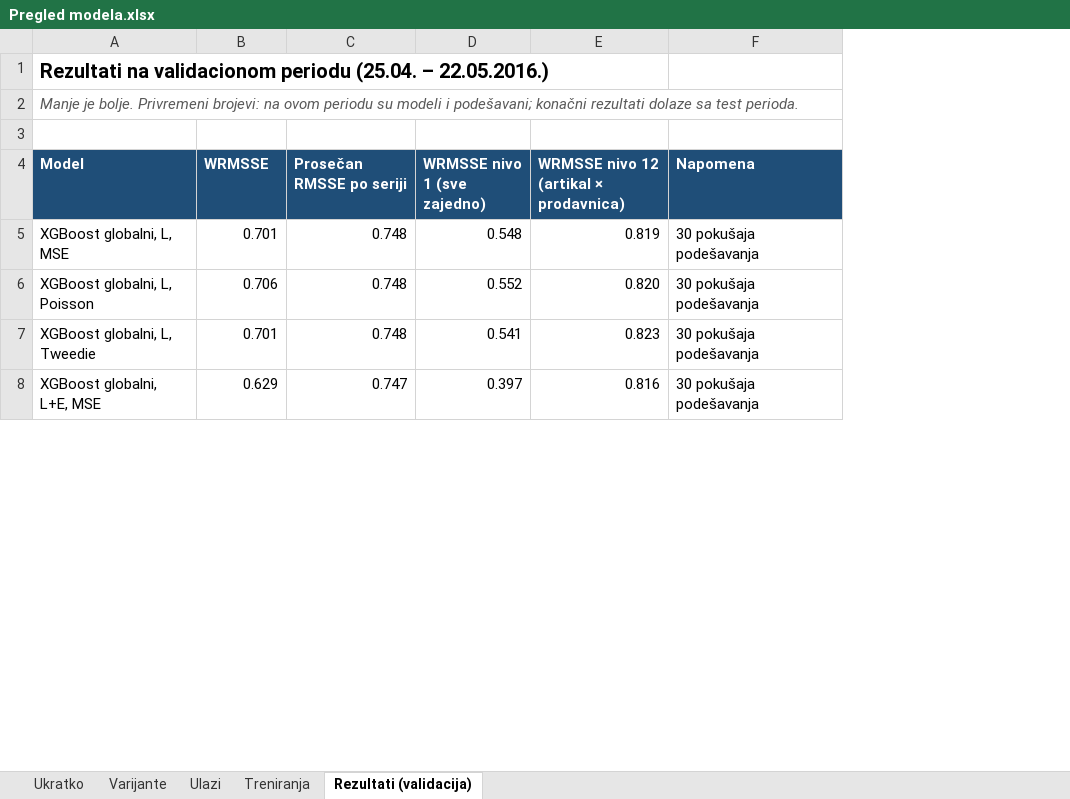
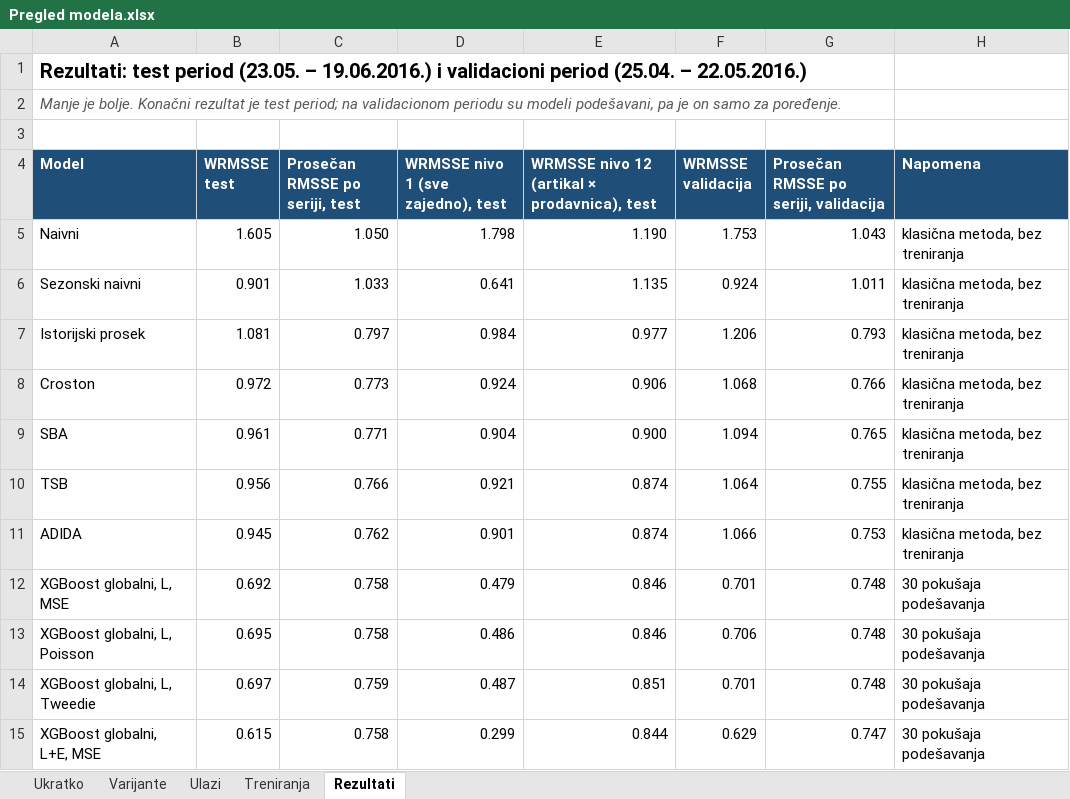
Before and after one commit to jovanailin/masterthesis, an Excel workbook: Pregled modela.xlsx, sheet Rezultati, drawn as a sheet; only a part is shown; values as stored, in another font and other column widths than the file's, no borders; removed rows and columns are numbered as before the commit, all else as after; the diff covers the shown part only; the diff names each change by its address in the sheet, - before the commit and + after, or states it on an @@ line.

```diff
--- a/Pregled modela.xlsx (sheet Rezultati)
+++ b/Pregled modela.xlsx (sheet Rezultati)
-sheet tab: Rezultati (validacija)
+sheet tab: Rezultati
+column B (WRMSSE test), rows 12-15: 0.692 | 0.695 | 0.697 | 0.615
+column C (Prosečan RMSSE po seriji, test), rows 12-15: 0.758 | 0.758 | 0.759 | 0.758
+column D, row 4: WRMSSE nivo 1 (sve zajedno), test; rows 12-15: 0.479 | 0.486 | 0.487 | 0.299
+column E, row 4: WRMSSE nivo 12 (artikal × prodavnica), test; rows 12-15: 0.846 | 0.846 | 0.851 | 0.844
-column D (WRMSSE nivo 1 (sve zajedno)), rows 5-8: 0.548 | 0.552 | 0.541 | 0.397
-column E, rows 4-8: WRMSSE nivo 12 (artikal × prodavnica) | 0.819 | 0.820 | 0.823 | 0.816
-A1 (Model): Rezultati na validacionom periodu (25.04. –…
+A1 (Model): Rezultati: test period (23.05. – 19.06.2016.) i validacioni period (25.04. –…
-A2 (Model): …je bolje. Privremeni brojevi: na ovom periodu su modeli i podešavani; konačni rezultati dolaze sa test perioda.
+A2 (Model): …je bolje. Konačni rezultat je test period; na validacionom periodu su modeli podešavani, pa je on samo za poređenje.
-F4: WRMSSE
+F4: WRMSSE validacija
-G4: Prosečan RMSSE po seriji
+G4: Prosečan RMSSE po seriji, validacija
@@ row 29 moved to row 5: Naivni @@
@@ row 23 moved to row 6: Sezonski naivni @@
@@ row 28 moved to row 7: Istorijski prosek @@
@@ row 26 moved to row 8: Croston @@
@@ row 27 moved to row 9: SBA @@
@@ row 24 moved to row 10: TSB @@
@@ row 25 moved to row 11: ADIDA @@
```
Also changed, not shown: 28 added rows, 5 removed rows and 4 edited cells elsewhere in this sheet, sheet Ukratko, sheet Treniranja, 16 other files.
